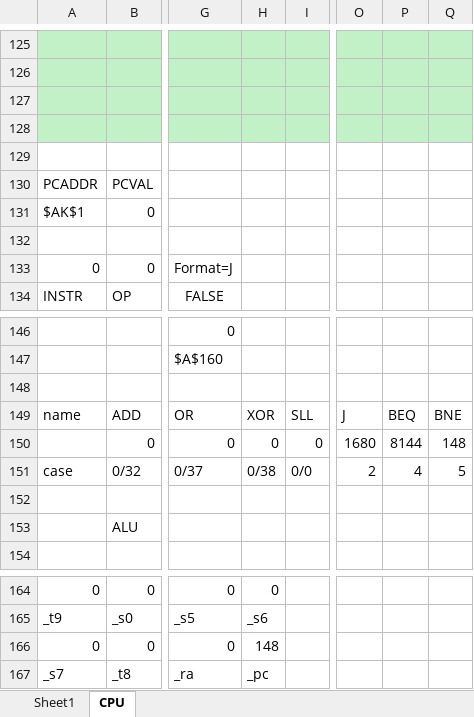
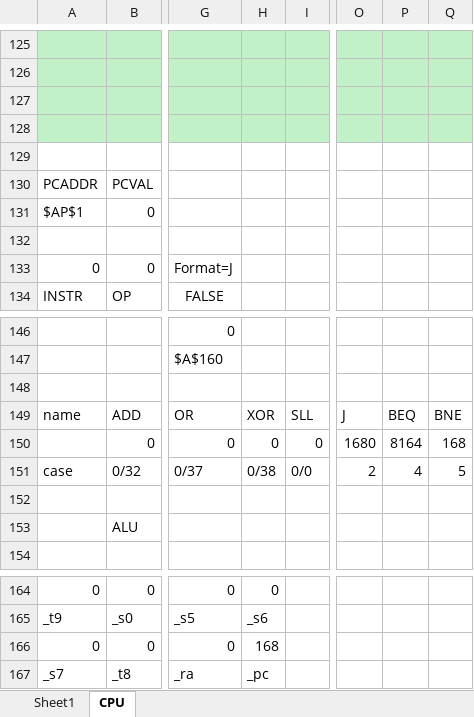
Before and after one commit to cooperaterrill/MIPCel, an Excel workbook: MIPCel.xlsx, sheet CPU, drawn as a sheet; only a part is shown, gaps mark what is left out; values as stored, in another font and other column widths than the file's, no borders; charts and pictures not drawn; the diff names each change by its address in the sheet, - before the commit and + after, or states it on an @@ line.

```diff
--- a/MIPCel.xlsx (sheet CPU)
+++ b/MIPCel.xlsx (sheet CPU)
-A131: $AK$1
+A131: $AP$1
-P150: 8144
+P150: 8164
-Q150: 148
+Q150: 168
-H166: 148
+H166: 168
```
Also changed, not shown: sheet Sheet1, charts or pictures.
